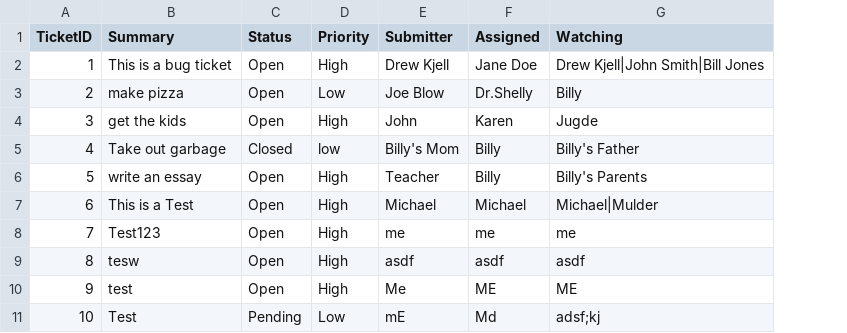
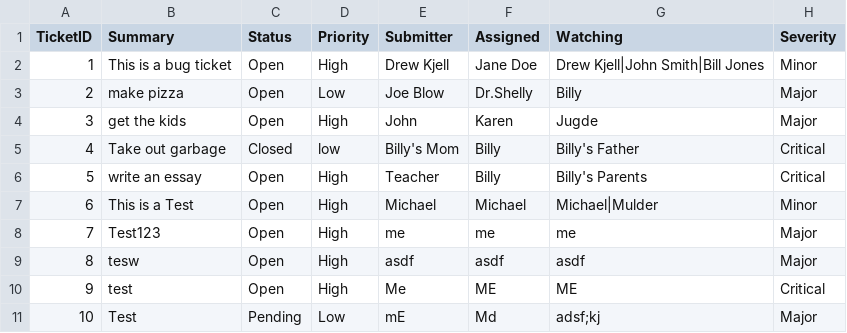
Before and after one commit to MichaelMulder/wctc-mmulder-netdb, a CSV file: TicketingApp/bin/Debug/Tickets.csv, drawn as a sheet; the diff names each change by its address in the sheet, - before the commit and + after, or states it on an @@ line.

Commit message:
Refactored TicketManager, turned search methods into a strategys. Added support for diffrent ticket types. Nothing implemneted into Main yet

```diff
--- a/TicketingApp/bin/Debug/Tickets.csv
+++ b/TicketingApp/bin/Debug/Tickets.csv
+column H (Severity), rows 2-11: Minor | Major | Major | Critical | Critical | Minor | Major | Major | Critical | Major
```
Also changed, not shown: 17 other files.
